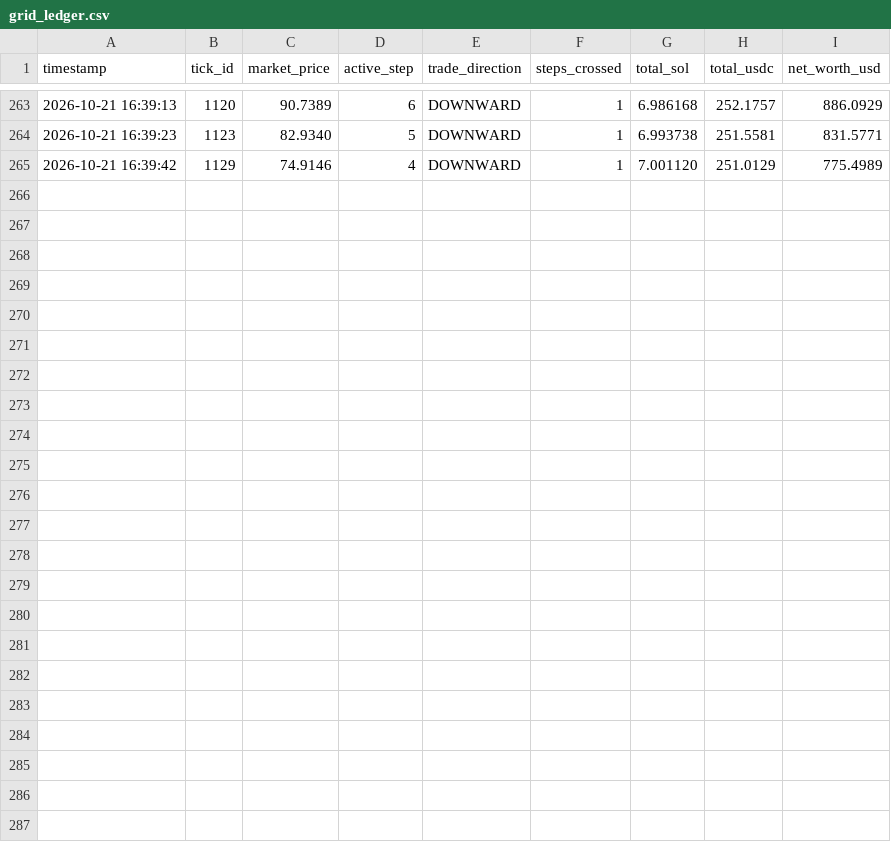
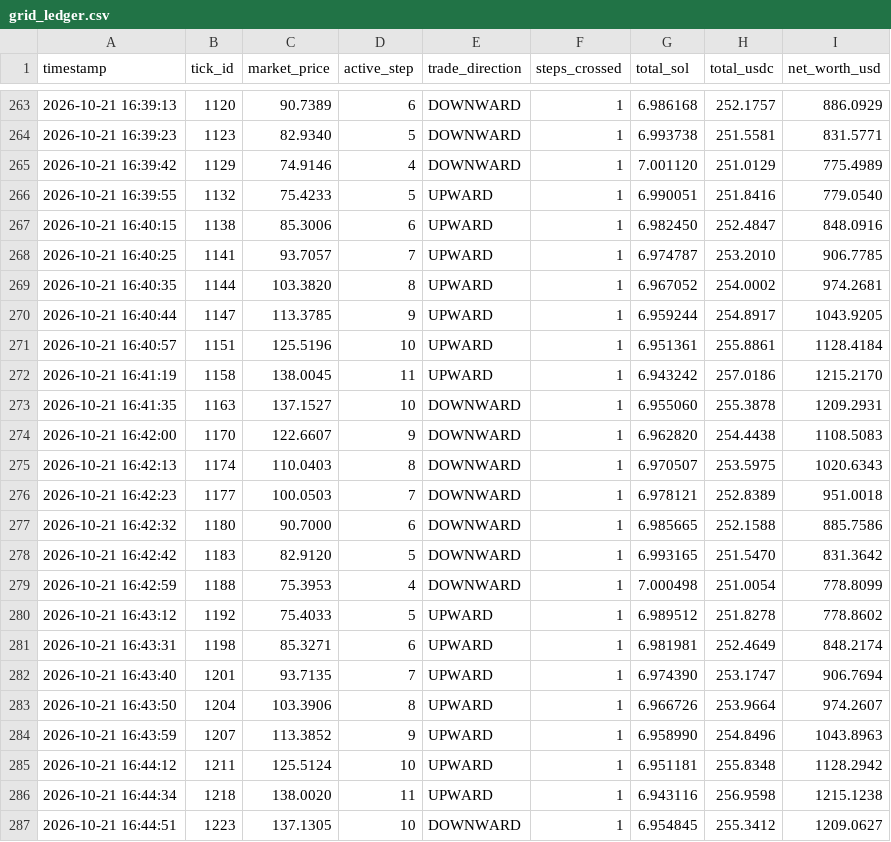
Before and after one commit to dibgit/MAD_SCIENTIEST, a CSV file: VTC_DEX_Project/grid_ledger.csv, drawn as a sheet; only a part is shown, gaps mark what is left out; the diff names each change by its address in the sheet, - before the commit and + after, or states it on an @@ line.

Commit message:
Vault Update: Tick #1223 | Active Step: 10 | Market Benchmark: $137.13

```diff
--- a/VTC_DEX_Project/grid_ledger.csv
+++ b/VTC_DEX_Project/grid_ledger.csv
+row 266: 2026-10-21 16:39:55 | 1132 | 75.4233 | 5 | UPWARD | 1 | 6.990051 | 251.8416 | 779.0540
+row 267: 2026-10-21 16:40:15 | 1138 | 85.3006 | 6 | UPWARD | 1 | 6.982450 | 252.4847 | 848.0916
+row 268: 2026-10-21 16:40:25 | 1141 | 93.7057 | 7 | UPWARD | 1 | 6.974787 | 253.2010 | 906.7785
+row 269: 2026-10-21 16:40:35 | 1144 | 103.3820 | 8 | UPWARD | 1 | 6.967052 | 254.0002 | 974.2681
+row 270: 2026-10-21 16:40:44 | 1147 | 113.3785 | 9 | UPWARD | 1 | 6.959244 | 254.8917 | 1043.9205
+row 271: 2026-10-21 16:40:57 | 1151 | 125.5196 | 10 | UPWARD | 1 | 6.951361 | 255.8861 | 1128.4184
+row 272: 2026-10-21 16:41:19 | 1158 | 138.0045 | 11 | UPWARD | 1 | 6.943242 | 257.0186 | 1215.2170
+row 273: 2026-10-21 16:41:35 | 1163 | 137.1527 | 10 | DOWNWARD | 1 | 6.955060 | 255.3878 | 1209.2931
+row 274: 2026-10-21 16:42:00 | 1170 | 122.6607 | 9 | DOWNWARD | 1 | 6.962820 | 254.4438 | 1108.5083
+row 275: 2026-10-21 16:42:13 | 1174 | 110.0403 | 8 | DOWNWARD | 1 | 6.970507 | 253.5975 | 1020.6343
+row 276: 2026-10-21 16:42:23 | 1177 | 100.0503 | 7 | DOWNWARD | 1 | 6.978121 | 252.8389 | 951.0018
+row 277: 2026-10-21 16:42:32 | 1180 | 90.7000 | 6 | DOWNWARD | 1 | 6.985665 | 252.1588 | 885.7586
+row 278: 2026-10-21 16:42:42 | 1183 | 82.9120 | 5 | DOWNWARD | 1 | 6.993165 | 251.5470 | 831.3642
+row 279: 2026-10-21 16:42:59 | 1188 | 75.3953 | 4 | DOWNWARD | 1 | 7.000498 | 251.0054 | 778.8099
+row 280: 2026-10-21 16:43:12 | 1192 | 75.4033 | 5 | UPWARD | 1 | 6.989512 | 251.8278 | 778.8602
+row 281: 2026-10-21 16:43:31 | 1198 | 85.3271 | 6 | UPWARD | 1 | 6.981981 | 252.4649 | 848.2174
+row 282: 2026-10-21 16:43:40 | 1201 | 93.7135 | 7 | UPWARD | 1 | 6.974390 | 253.1747 | 906.7694
+row 283: 2026-10-21 16:43:50 | 1204 | 103.3906 | 8 | UPWARD | 1 | 6.966726 | 253.9664 | 974.2607
+row 284: 2026-10-21 16:43:59 | 1207 | 113.3852 | 9 | UPWARD | 1 | 6.958990 | 254.8496 | 1043.8963
+row 285: 2026-10-21 16:44:12 | 1211 | 125.5124 | 10 | UPWARD | 1 | 6.951181 | 255.8348 | 1128.2942
+row 286: 2026-10-21 16:44:34 | 1218 | 138.0020 | 11 | UPWARD | 1 | 6.943116 | 256.9598 | 1215.1238
+row 287: 2026-10-21 16:44:51 | 1223 | 137.1305 | 10 | DOWNWARD | 1 | 6.954845 | 255.3412 | 1209.0627
```
